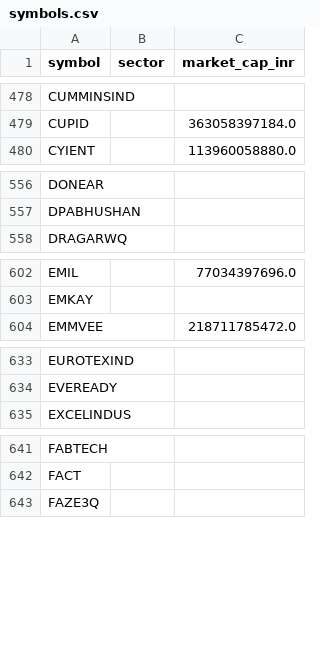
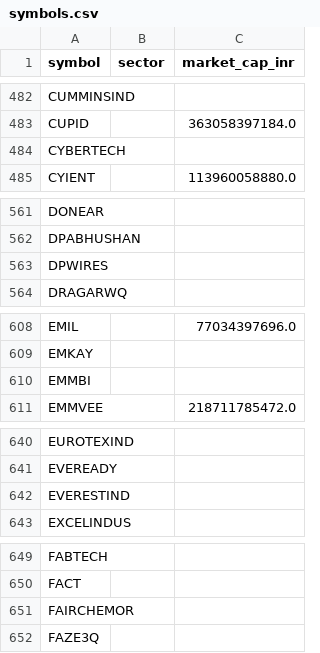
Before and after one commit to yogeshagawane94-rgb/nse-stock-chart-dashboard, a CSV file: symbols.csv, drawn as a sheet; only a part is shown, gaps mark what is left out; the diff covers the shown part only; the diff names each change by its address in the sheet, - before the commit and + after, or states it on an @@ line.

```diff
--- a/symbols.csv
+++ b/symbols.csv
+row 484: CYBERTECH
+row 563: DPWIRES
+row 610: EMMBI
+row 642: EVERESTIND
+row 651: FAIRCHEMOR
```
Also changed, not shown: 19 added rows and 6 removed rows elsewhere in this file, pattern_charts/pattern_matches.csv, screened_charts/matches.csv.
